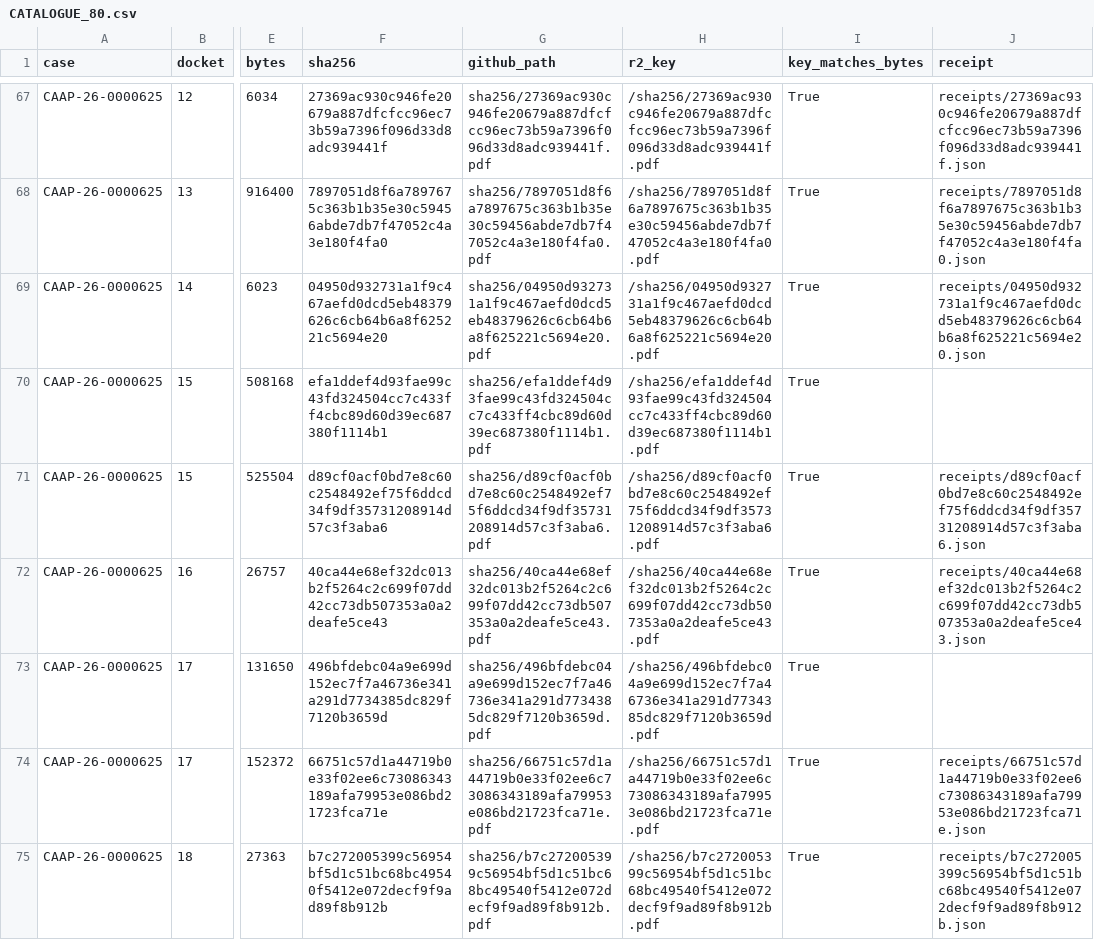
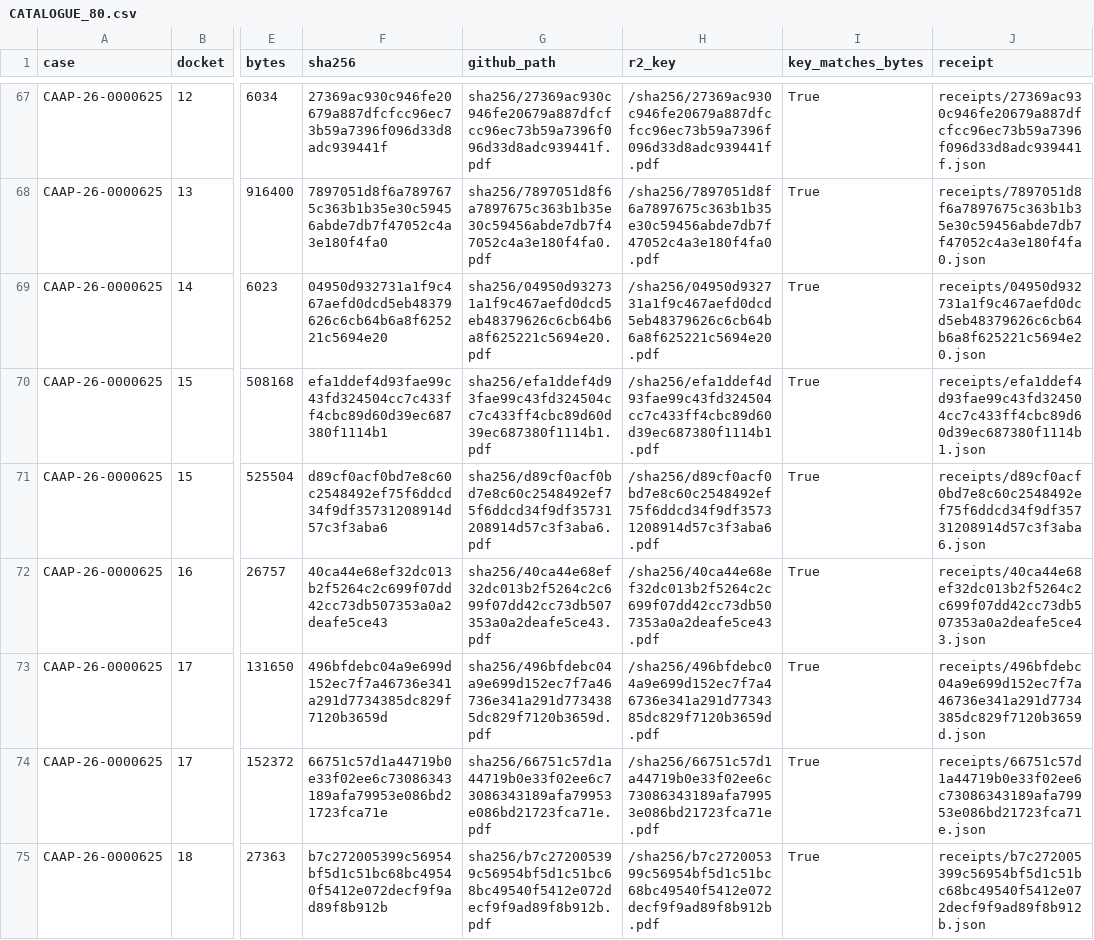
Before and after one commit to NikoPikoFriko/the95xrecord-evidence, a CSV file: CATALOGUE_80.csv, drawn as a sheet; only a part is shown, gaps mark what is left out; the diff covers the shown part only; the diff names each change by its address in the sheet, - before the commit and + after, or states it on an @@ line.

Commit message:
catalogue: fill every remaining receipt link + regenerate ledger/summary to agree
Two residual divergences from the live publishing run:
  * b995effe (dkt 441) and any other object whose bytes predate its receipt still had an empty
    catalogue  column, so a consumer reading CATALOGUE_80.csv saw no receipt for an object
    that has one -- the same class as the three rows fixed in 8db4856;
  * captures/summary.json no longer hashed its own ledger (the summary was written by a run that
    predated the last receipt change), which the remote verifier reports as
    'ledger sha matches: False'.

This pass fills the links, adds any receipt row the catalogue lacks, and regenerates the publication
ledger + summary so that summary.ledger_sha256 == sha256(captures/ledger.jsonl) exactly.
No bytes, no attribution and no receipt content changed.

```diff
--- a/CATALOGUE_80.csv
+++ b/CATALOGUE_80.csv
-J70 (receipt): (empty)
+J70 (receipt): receipts/efa1ddef4d93fae99c43fd324504cc7c433ff4cbc89d60d39ec687380f1114b1.json
-J73 (receipt): (empty)
+J73 (receipt): receipts/496bfdebc04a9e699d152ec7f7a46736e341a291d7734385dc829f7120b3659d.json
```
Also changed, not shown: 6 edited cells elsewhere in this file, 1 other file.
